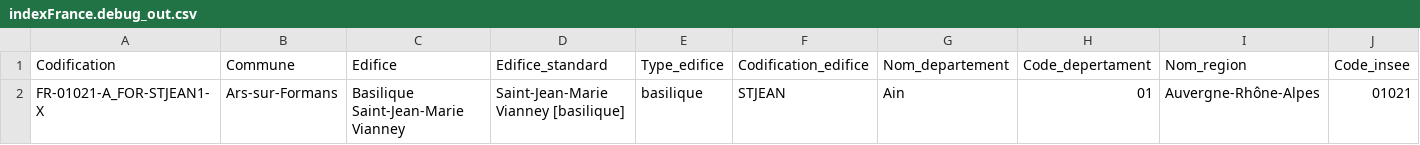
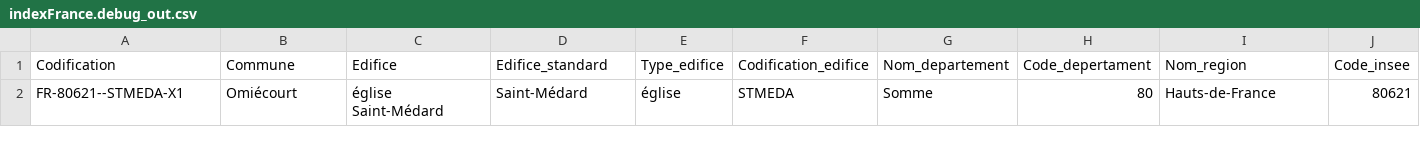
Before and after one commit to inventaire-des-orgues/indexes, a CSV file: indexFrance.debug_out.csv, drawn as a sheet; only a part is shown; removed rows and columns are numbered as before the commit, all else as after; rows hold the shown columns only; the diff names each change by its address in the sheet, - before the commit and + after, or states it on an @@ line.

```diff
--- a/indexFrance.debug_out.csv
+++ b/indexFrance.debug_out.csv
-row 2: FR-01021-A_FOR-STJEAN1-X | Ars-sur-Formans | Basilique Saint-Jean-Marie Vianney | Saint-Jean-Marie Vianney [basilique] | basilique | STJEAN | Ain | 01 | Auvergne-Rhône-Alpes | 01021
+row 2: FR-80621--STMEDA-X1 | Omiécourt | église Saint-Médard | Saint-Médard | église | STMEDA | Somme | 80 | Hauts-de-France | 80621
```
Also changed, not shown: indexFrance.debug.csv, 3 other files.
